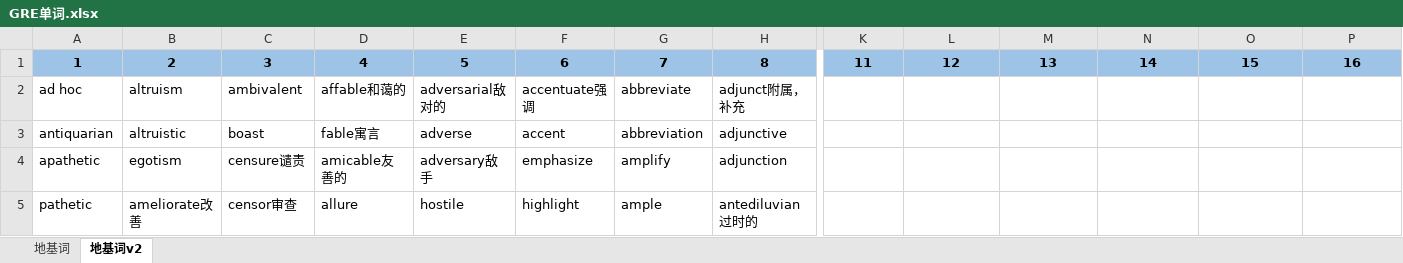
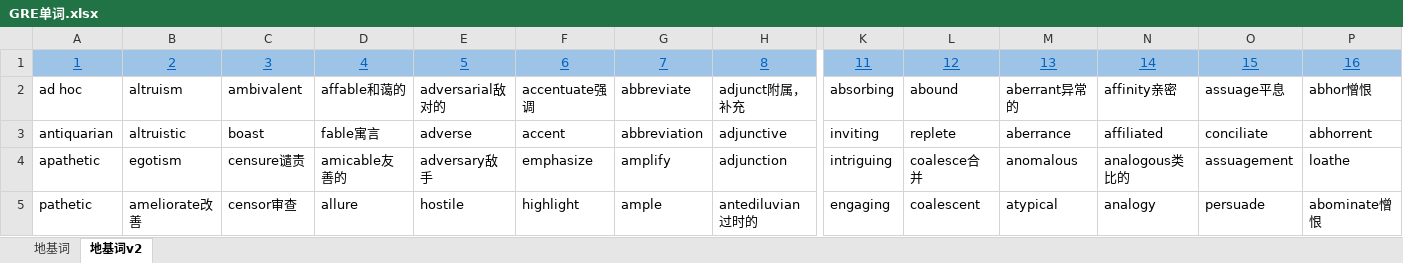
Before and after one commit to leizhenyu-lzy/Blog, an Excel workbook: English/GRE/GRE单词.xlsx, sheet 地基词v2, drawn as a sheet; only a part is shown, gaps mark what is left out; values as stored, in another font and other column widths than the file's, no borders; the diff covers the shown part only; the diff names each change by its address in the sheet, - before the commit and + after, or states it on an @@ line.

```diff
--- a/English/GRE/GRE单词.xlsx (sheet 地基词v2)
+++ b/English/GRE/GRE单词.xlsx (sheet 地基词v2)
@@ A1:H1 bold: on → off, underline: off → on, text colour: black → #0563C1 @@
@@ K1:P1 bold: on → off, underline: off → on, text colour: black → #0563C1 @@
-K2: (empty)
+K2: absorbing
-L2: (empty)
+L2: abound
-M2: (empty)
+M2: aberrant异常的
-N2: (empty)
+N2: affinity亲密
-O2: (empty)
+O2: assuage平息
-P2: (empty)
+P2: abhor憎恨
-K3: (empty)
+K3: inviting
-L3: (empty)
+L3: replete
-M3: (empty)
+M3: aberrance
-N3: (empty)
+N3: affiliated
-O3: (empty)
+O3: conciliate
-P3: (empty)
+P3: abhorrent
-K4: (empty)
+K4: intriguing
-L4: (empty)
+L4: coalesce合并
-M4: (empty)
+M4: anomalous
-N4: (empty)
+N4: analogous类比的
-O4: (empty)
+O4: assuagement
-P4: (empty)
+P4: loathe
-K5: (empty)
+K5: engaging
-L5: (empty)
+L5: coalescent
-M5: (empty)
+M5: atypical
-N5: (empty)
+N5: analogy
-O5: (empty)
+O5: persuade
-P5: (empty)
+P5: abominate憎恨
```
Also changed, not shown: 563 edited cells and cell formats elsewhere in this sheet, 7 other files.
